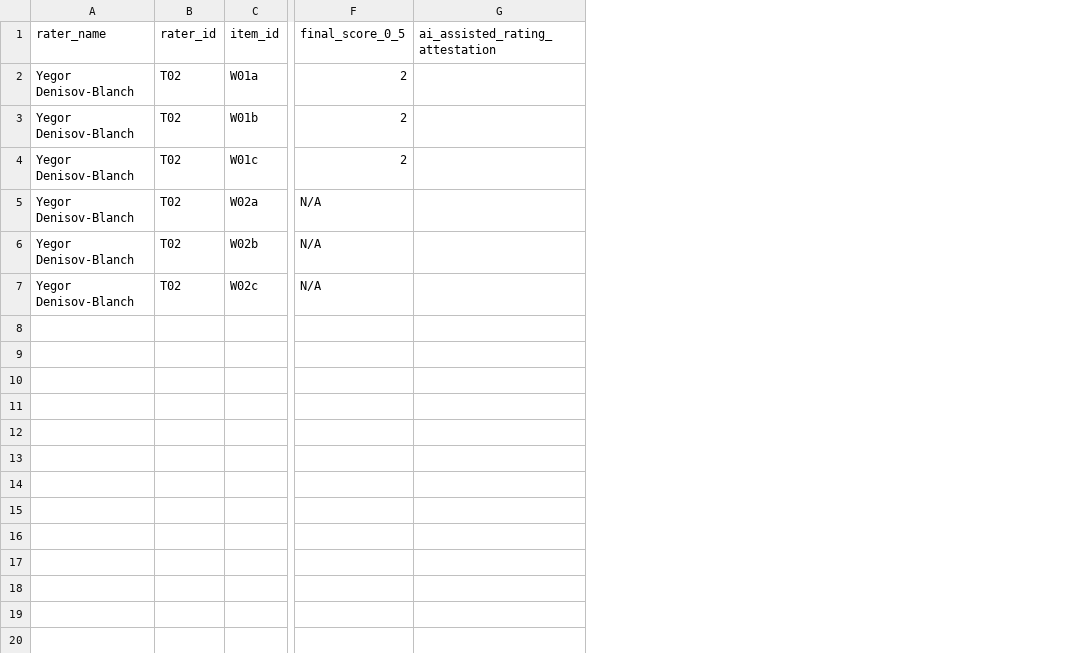
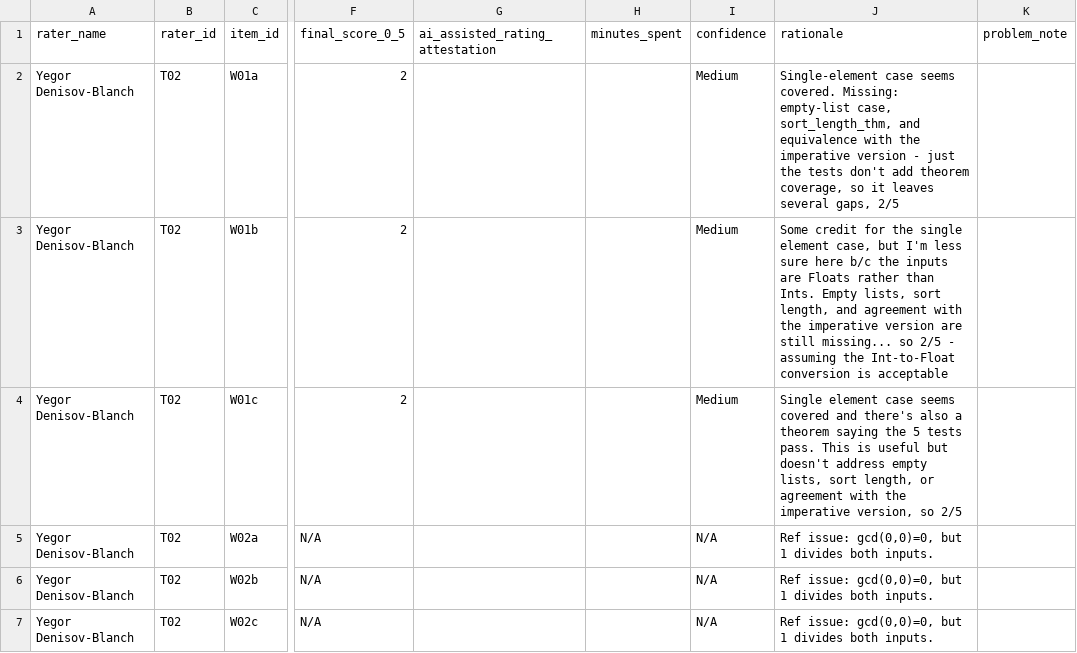
Before and after one commit to brando90/trustworthy-theorem-judges, a CSV file: experiments/09_human_rating_collection/ratings/Yegor_Denisov-Blanch__warmup_T02.csv, drawn as a sheet; only a part is shown, gaps mark what is left out; the diff names each change by its address in the sheet, - before the commit and + after, or states it on an @@ line.

Commit message:
Prepare consistent eleven-column human rating packets and restore participant context

```diff
--- a/experiments/09_human_rating_collection/ratings/Yegor_Denisov-Blanch__warmup_T02.csv
+++ b/experiments/09_human_rating_collection/ratings/Yegor_Denisov-Blanch__warmup_T02.csv
+column H (minutes_spent), empty
+column I (confidence), rows 2-7: Medium | Medium | Medium | N/A | N/A | N/A
+column J (rationale), rows 2-7: Single-element case seems covered. Missing: empty-list case, sort_length_thm, and equivalence with the imperative version - just the tests don't add theorem coverage, so it leaves several gaps, 2/5 | Some credit for the single element case, but I'm less sure here b/c the inputs are Floats rather than Ints. Empty lists, sort length, and agreement with the imperative version are still missing... so 2/5 - assuming the Int-to-Float conversion is acceptable | Single element case seems covered and there's also a theorem saying the 5 tests pass. This is useful but doesn't address empty lists, sort length, or agreement with the imperative version, so 2/5 | Ref issue: gcd(0,0)=0, but 1 divides both inputs. | Ref issue: gcd(0,0)=0, but 1 divides both inputs. | Ref issue: gcd(0,0)=0, but 1 divides both inputs.
+column K (problem_note), empty
```
Also changed, not shown: experiments/09_human_rating_collection/ratings/Brando_Miranda__setN_A1.csv, experiments/09_human_rating_collection/ratings/Rylan_Schaeffer__setN_T01.csv, 40 other files.
